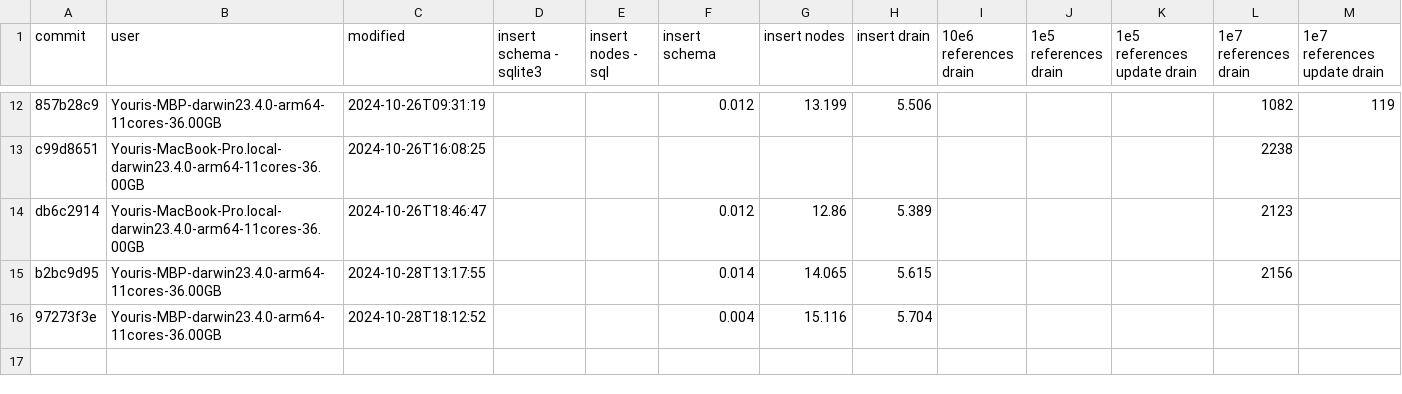
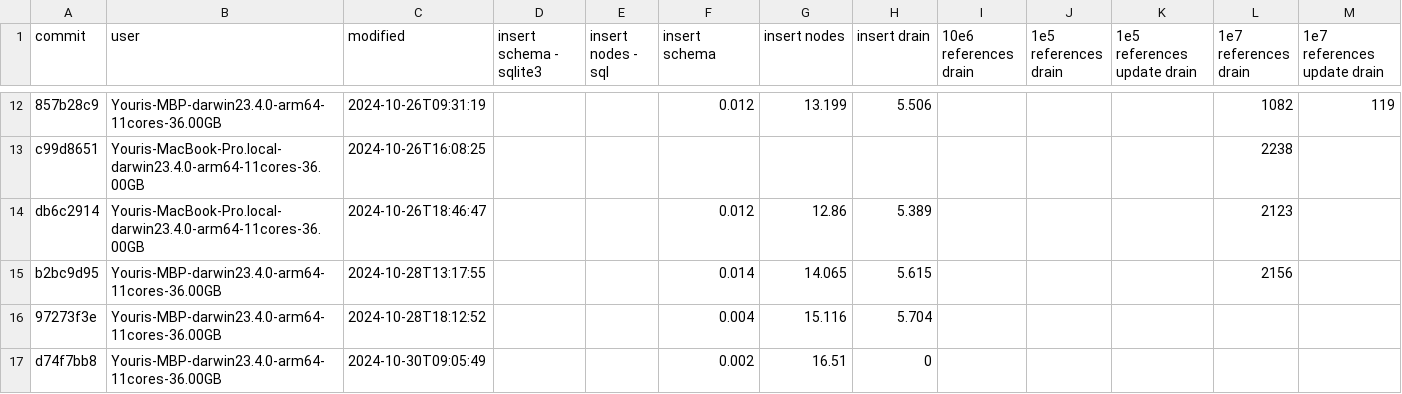
Before and after one commit to atelier-saulx/based, a CSV file: packages/db/results.csv, drawn as a sheet; only a part is shown, gaps mark what is left out.

```diff
--- a/packages/db/results.csv
+++ b/packages/db/results.csv
@@ -16 +16,2 @@ b2bc9d95,Youris-MBP-darwin23.4.0-arm64-11cores-36.00GB,2024-10-28T13:17:55,,,0.0
 97273f3e,Youris-MBP-darwin23.4.0-arm64-11cores-36.00GB,2024-10-28T18:12:52,,,0.004,15.116,5.704,,,,,
+d74f7bb8,Youris-MBP-darwin23.4.0-arm64-11cores-36.00GB,2024-10-30T09:05:49,,,0.002,16.51,0,,,,,
```
Also changed, not shown: 6 other files.
